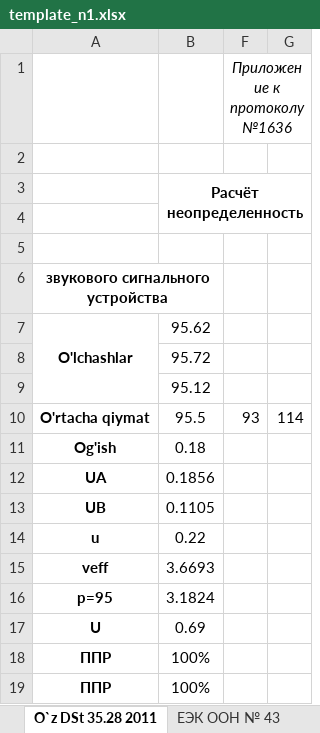
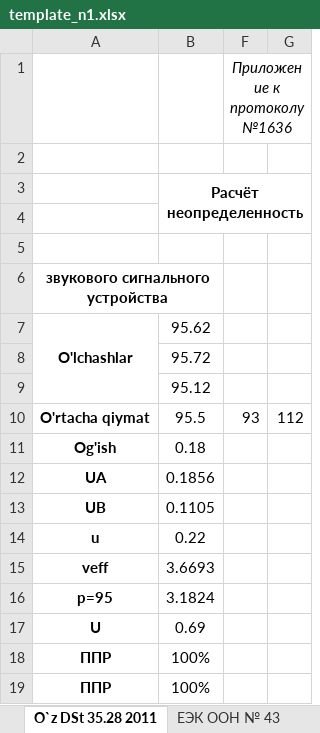
Before and after one commit to DalerK5/Siteprtcl, an Excel workbook: n1/template_n1.xlsx, sheet O`z DSt 35.28 2011, drawn as a sheet; values as stored, in another font and other column widths than the file's, no borders; the diff names each change by its address in the sheet, - before the commit and + after, or states it on an @@ line.

```diff
--- a/n1/template_n1.xlsx (sheet O`z DSt 35.28 2011)
+++ b/n1/template_n1.xlsx (sheet O`z DSt 35.28 2011)
-G10: 114
+G10: 112
```
Also changed, not shown: m2/template_m2.xlsx, m2_m3/template_m3.xlsx, 1 other file.
